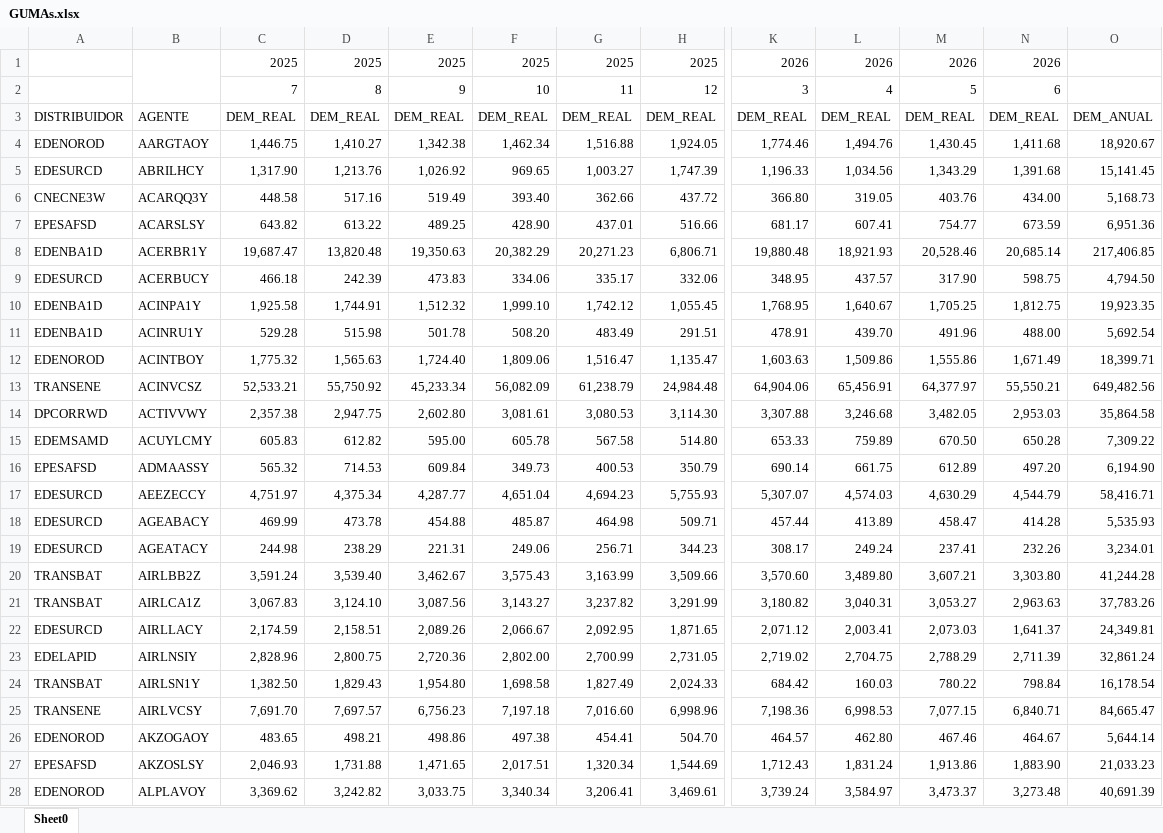
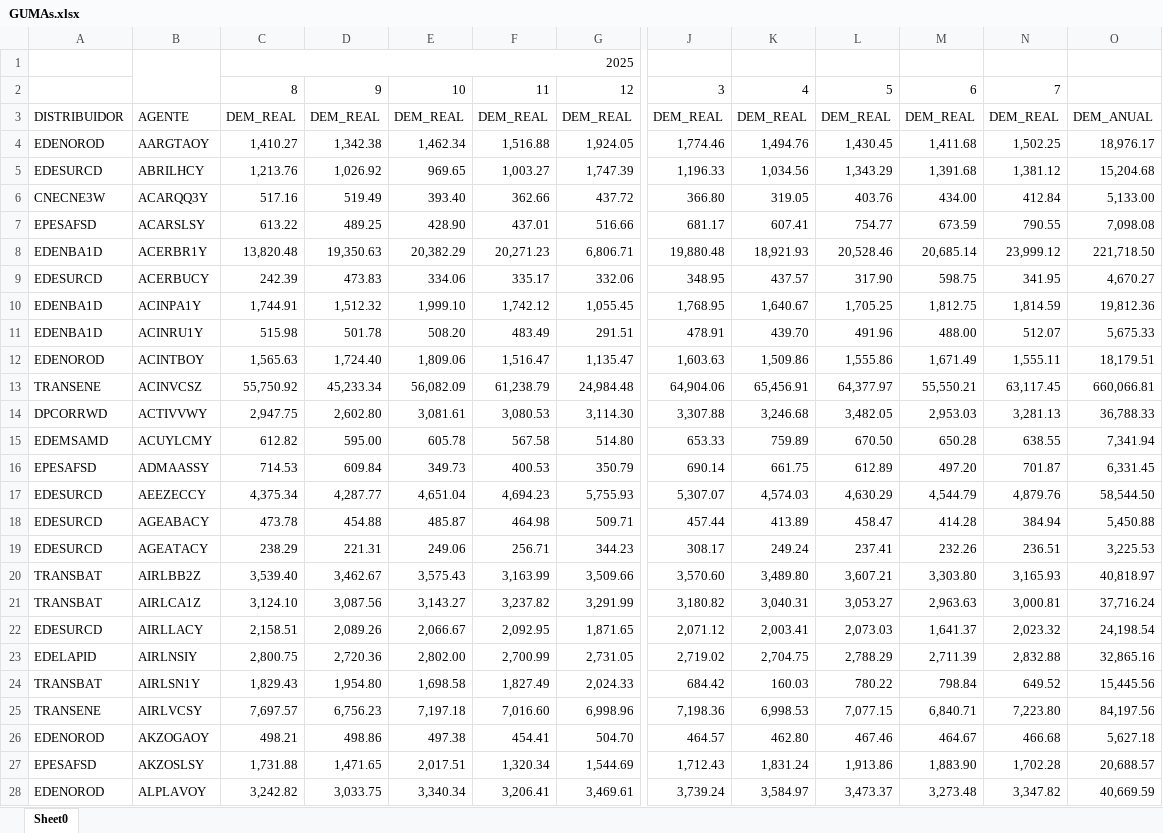
Before and after one commit to daniraggio/dashboard-MEM, an Excel workbook: data/consumos/GUMAs.xlsx, sheet Sheet0, drawn as a sheet; only a part is shown, gaps mark what is left out; values as stored, in another font and other column widths than the file's, no cell formats; removed rows and columns are numbered as before the commit, all else as after; rows hold the shown columns only; the diff covers the shown part only; the diff names each change by its address in the sheet, - before the commit and + after, or states it on an @@ line.

```diff
--- a/data/consumos/GUMAs.xlsx (sheet Sheet0)
+++ b/data/consumos/GUMAs.xlsx (sheet Sheet0)
-column C, rows 2-28: 7 | DEM_REAL | 1,446.75 | 1,317.90 | 448.58 | 643.82 | 19,687.47 | 466.18 | 1,925.58 | 529.28 | 1,775.32 | 52,533.21 | 2,357.38 | 605.83 | 565.32 | 4,751.97 | 469.99 | 244.98 | 3,591.24 | 3,067.83 | 2,174.59 | 2,828.96 | 1,382.50 | 7,691.70 | 483.65 | 2,046.93 | 3,369.62
+column N, rows 2-28: 7 | DEM_REAL | 1,502.25 | 1,381.12 | 412.84 | 790.55 | 23,999.12 | 341.95 | 1,814.59 | 512.07 | 1,555.11 | 63,117.45 | 3,281.13 | 638.55 | 701.87 | 4,879.76 | 384.94 | 236.51 | 3,165.93 | 3,000.81 | 2,023.32 | 2,832.88 | 649.52 | 7,223.80 | 466.68 | 1,702.28 | 3,347.82
-row 1:  |  | 2025 | 2025 | 2025 | 2025 | 2025 | 2025 | 2026 | 2026 | 2026 | 2026
+row 1:  |  | 2025
-O4: 18,920.67
+O4: 18,976.17
-O5: 15,141.45
+O5: 15,204.68
-O6: 5,168.73
+O6: 5,133.00
-O7: 6,951.36
+O7: 7,098.08
-O8: 217,406.85
+O8: 221,718.50
-O9: 4,794.50
+O9: 4,670.27
-O10: 19,923.35
+O10: 19,812.36
-O11: 5,692.54
+O11: 5,675.33
-O12: 18,399.71
+O12: 18,179.51
-O13: 649,482.56
+O13: 660,066.81
-O14: 35,864.58
+O14: 36,788.33
-O15: 7,309.22
+O15: 7,341.94
-O16: 6,194.90
+O16: 6,331.45
-O17: 58,416.71
+O17: 58,544.50
-O18: 5,535.93
+O18: 5,450.88
-O19: 3,234.01
+O19: 3,225.53
-O20: 41,244.28
+O20: 40,818.97
-O21: 37,783.26
+O21: 37,716.24
-O22: 24,349.81
+O22: 24,198.54
-O23: 32,861.24
+O23: 32,865.16
-O24: 16,178.54
+O24: 15,445.56
-O25: 84,665.47
+O25: 84,197.56
-O26: 5,644.14
+O26: 5,627.18
-O27: 21,033.23
+O27: 20,688.57
-O28: 40,691.39
+O28: 40,669.59
```
Also changed, not shown: 21 added rows, 18 removed rows and 503 edited cells elsewhere in this sheet, cell formats, formulas that keep their value, data/consumos/GUDI.xlsx, data/consumos/GUMEs.xlsx.
